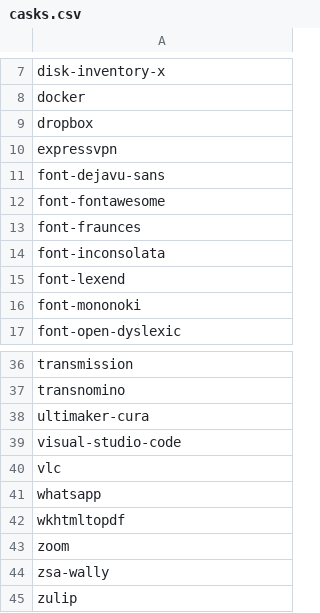
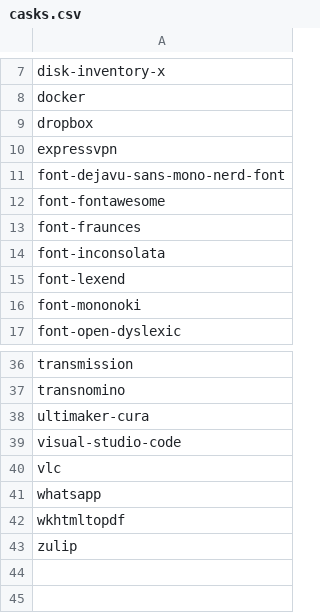
Before and after one commit to wenkokke/dotfiles, a CSV file: brew/casks.csv, drawn as a sheet; only a part is shown, gaps mark what is left out.

```diff
--- a/brew/casks.csv
+++ b/brew/casks.csv
@@ -10,3 +10,3 @@ dropbox
 expressvpn
-font-dejavu-sans
+font-dejavu-sans-mono-nerd-font
 font-fontawesome
@@ -42,4 +42,2 @@ whatsapp
 wkhtmltopdf
-zoom
-zsa-wally
 zulip
```
Also changed, not shown: brew/formulas.csv, 4 other files.
